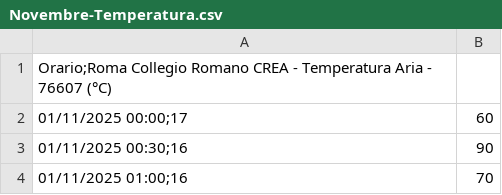
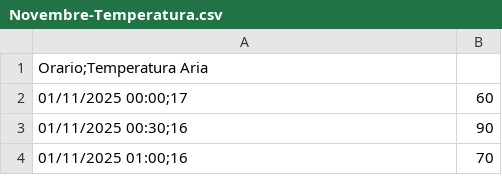
Before and after one commit to Open-Crea/Data, a CSV file: resource/opendata/datimeteo/Novembre-Temperatura.csv, drawn as a sheet; only a part is shown; the diff names each change by its address in the sheet, - before the commit and + after, or states it on an @@ line.

Commit message:
Update Novembre-Temperatura.csv

```diff
--- a/resource/opendata/datimeteo/Novembre-Temperatura.csv
+++ b/resource/opendata/datimeteo/Novembre-Temperatura.csv
-A1: Orario;Roma Collegio Romano CREA - Temperatura Aria - 76607 (°C)
+A1: Orario;Temperatura Aria
```
